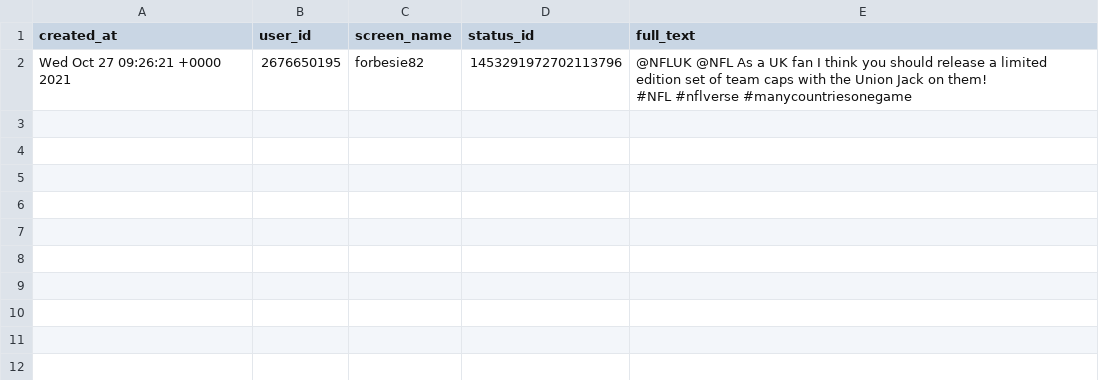
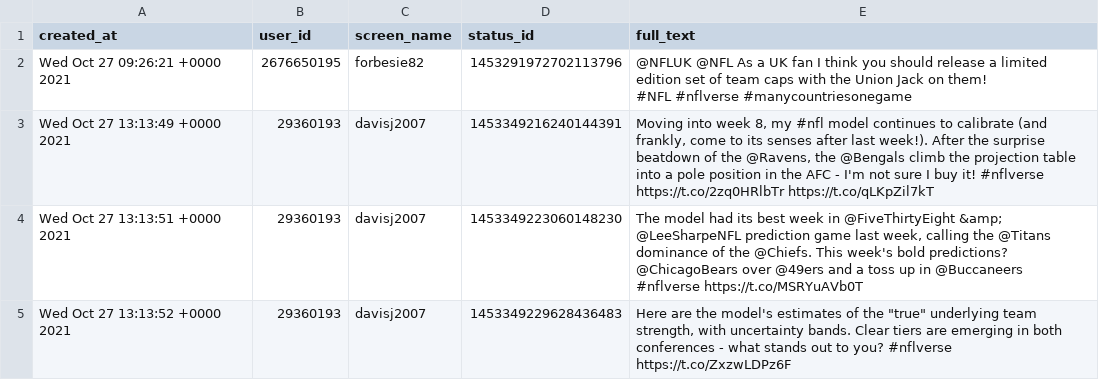
Before and after one commit to nflverse/nflversetweets, a CSV file: data/2021-10-27.csv, drawn as a sheet.

```diff
--- a/data/2021-10-27.csv
+++ b/data/2021-10-27.csv
@@ -3 +3,4 @@
 #NFL #nflverse #manycountriesonegame"
+"Wed Oct 27 13:13:49 +0000 2021","29360193","davisj2007","1453349216240144391","Moving into week 8, my #nfl model continues to calibrate (and frankly, come to its senses after last week!). After the surprise beatdown of the @Ravens, the @Bengals climb the projection table into a pole position in the AFC - I'm not sure I buy it! #nflverse https://t.co/2zq0HRlbTr https://t.co/qLKpZil7kT"
+"Wed Oct 27 13:13:51 +0000 2021","29360193","davisj2007","1453349223060148230","The model had its best week in @FiveThirtyEight &amp; @LeeSharpeNFL prediction game last week, calling the @Titans dominance of the @Chiefs.  This week's bold predictions? @ChicagoBears over @49ers and a toss up in @Buccaneers #nflverse https://t.co/MSRYuAVb0T"
+"Wed Oct 27 13:13:52 +0000 2021","29360193","davisj2007","1453349229628436483","Here are the model's estimates of the ""true"" underlying team strength, with uncertainty bands.  Clear tiers are emerging in both conferences - what stands out to you? #nflverse https://t.co/ZxzwLDPz6F"
```
Also changed, not shown: 1 other file.
